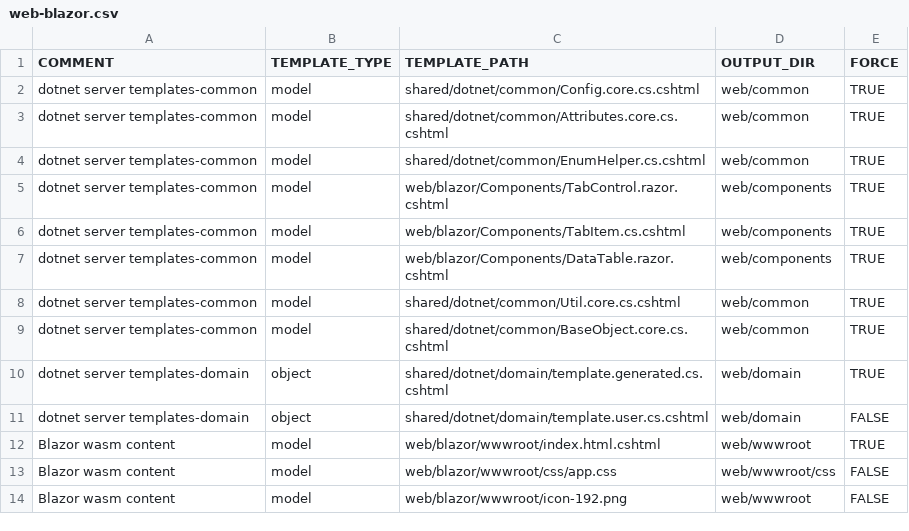
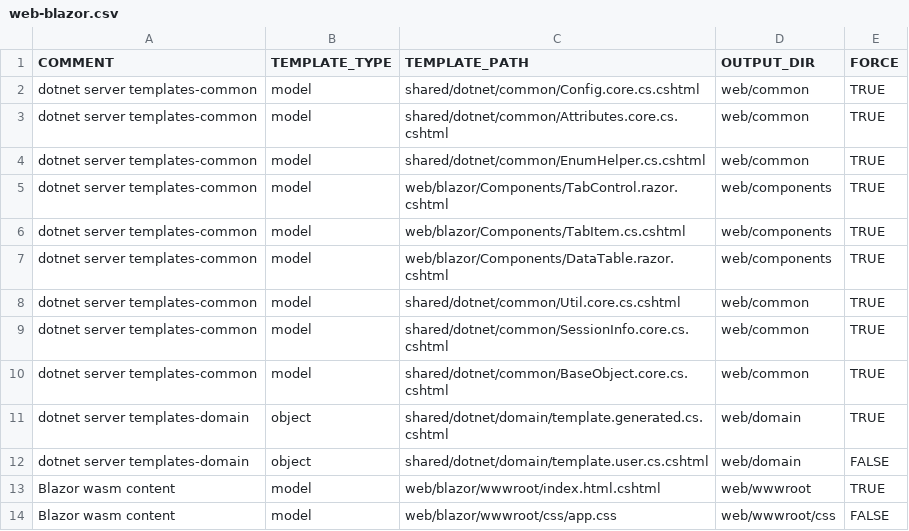
Before and after one commit to ekohlenberg/jumpstart, a CSV file: templates/web-blazor.csv, drawn as a sheet; only a part is shown; the shorter side is filled out with more unchanged rows.

```diff
--- a/templates/web-blazor.csv
+++ b/templates/web-blazor.csv
@@ -8,2 +8,3 @@ dotnet server templates-common,model,web/blazor/Components/DataTable.razor.cshtm
 dotnet server templates-common,model,shared/dotnet/common/Util.core.cs.cshtml,web/common,TRUE
+dotnet server templates-common,model,shared/dotnet/common/SessionInfo.core.cs.cshtml,web/common,TRUE
 dotnet server templates-common,model,shared/dotnet/common/BaseObject.core.cs.cshtml,web/common,TRUE
```
Also changed, not shown: templates/core/core.csv, templates/server-dotnet.csv, 21 other files.
